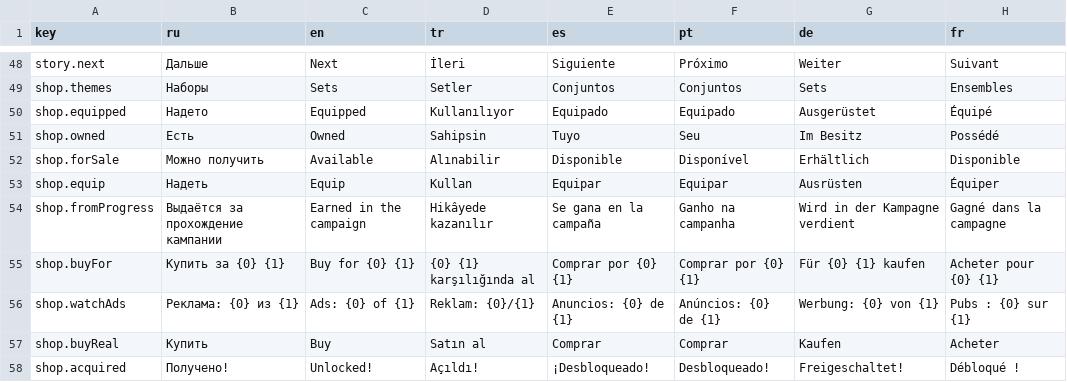
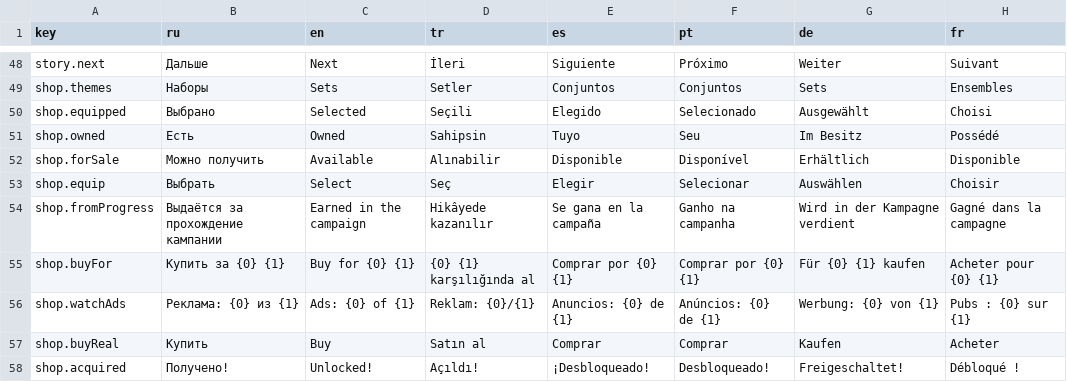
Before and after one commit to ghostofgamer/ZonkGame, a CSV file: Assets/ZonkContent/Localization/Texts.csv, drawn as a sheet; only a part is shown, gaps mark what is left out.

Commit message:
Table

```diff
--- a/Assets/ZonkContent/Localization/Texts.csv
+++ b/Assets/ZonkContent/Localization/Texts.csv
@@ -49,6 +49,6 @@ story.next,"Дальше","Next","İleri","Siguiente","Próximo","Weiter","Suiva
 shop.themes,"Наборы","Sets","Setler","Conjuntos","Conjuntos","Sets","Ensembles"
-shop.equipped,"Надето","Equipped","Kullanılıyor","Equipado","Equipado","Ausgerüstet","Équipé"
+shop.equipped,"Выбрано","Selected","Seçili","Elegido","Selecionado","Ausgewählt","Choisi"
 shop.owned,"Есть","Owned","Sahipsin","Tuyo","Seu","Im Besitz","Possédé"
 shop.forSale,"Можно получить","Available","Alınabilir","Disponible","Disponível","Erhältlich","Disponible"
-shop.equip,"Надеть","Equip","Kullan","Equipar","Equipar","Ausrüsten","Équiper"
+shop.equip,"Выбрать","Select","Seç","Elegir","Selecionar","Auswählen","Choisir"
 shop.fromProgress,"Выдаётся за прохождение кампании","Earned in the campaign","Hikâyede kazanılır","Se gana en la campaña","Ganho na campanha","Wird in der Kampagne verdient","Gagné dans la campagne"
```
Also changed, not shown: 7 other files.
